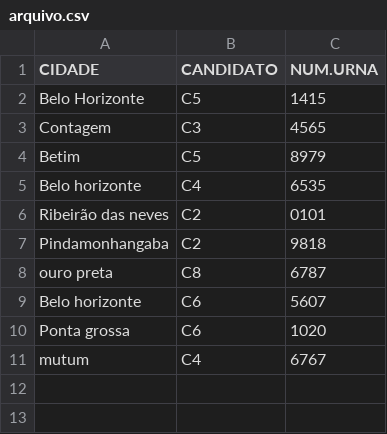
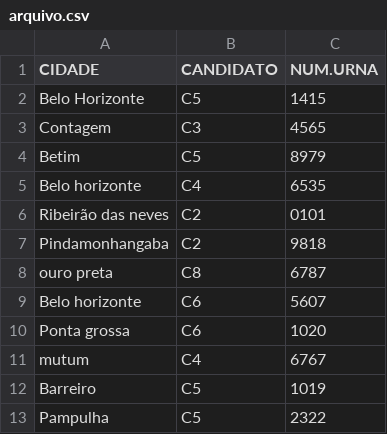
Before and after one commit to victorm31415/Elections, a CSV file: arquivo.csv, drawn as a sheet; the diff names each change by its address in the sheet, - before the commit and + after, or states it on an @@ line.

Commit message:
Atualizar o arquivo.csv

```diff
--- a/arquivo.csv
+++ b/arquivo.csv
+row 12: Barreiro | C5 | 1019
+row 13: Pampulha | C5 | 2322
```
